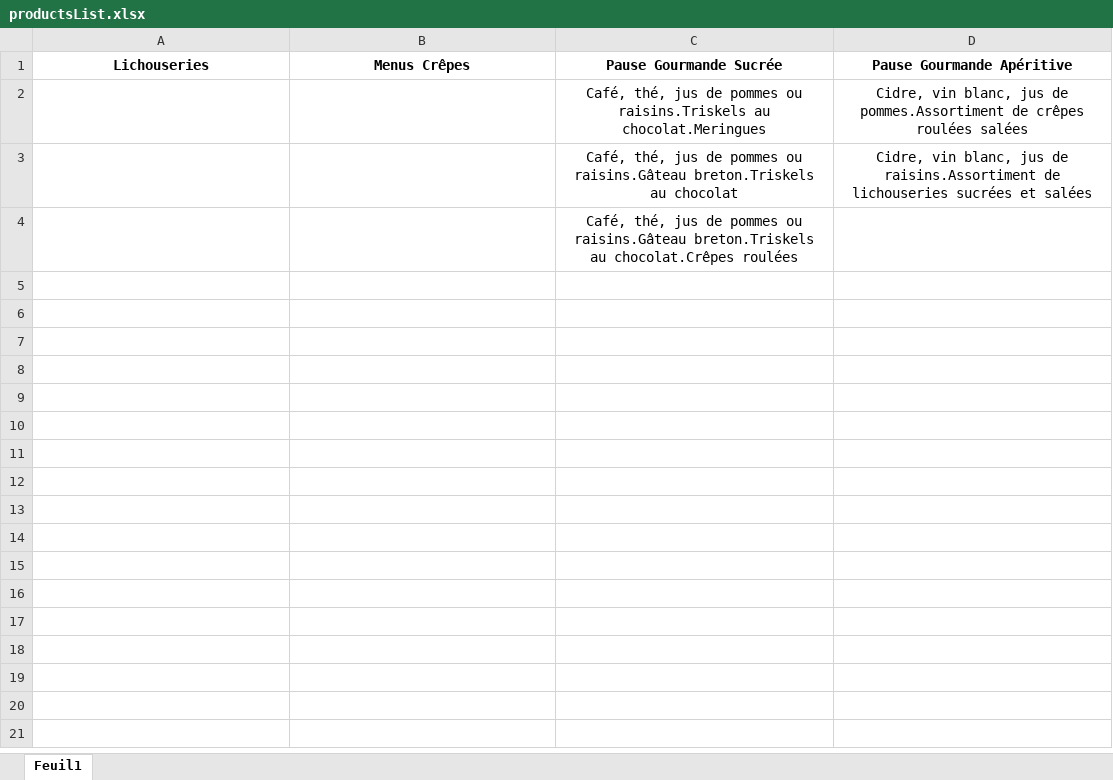
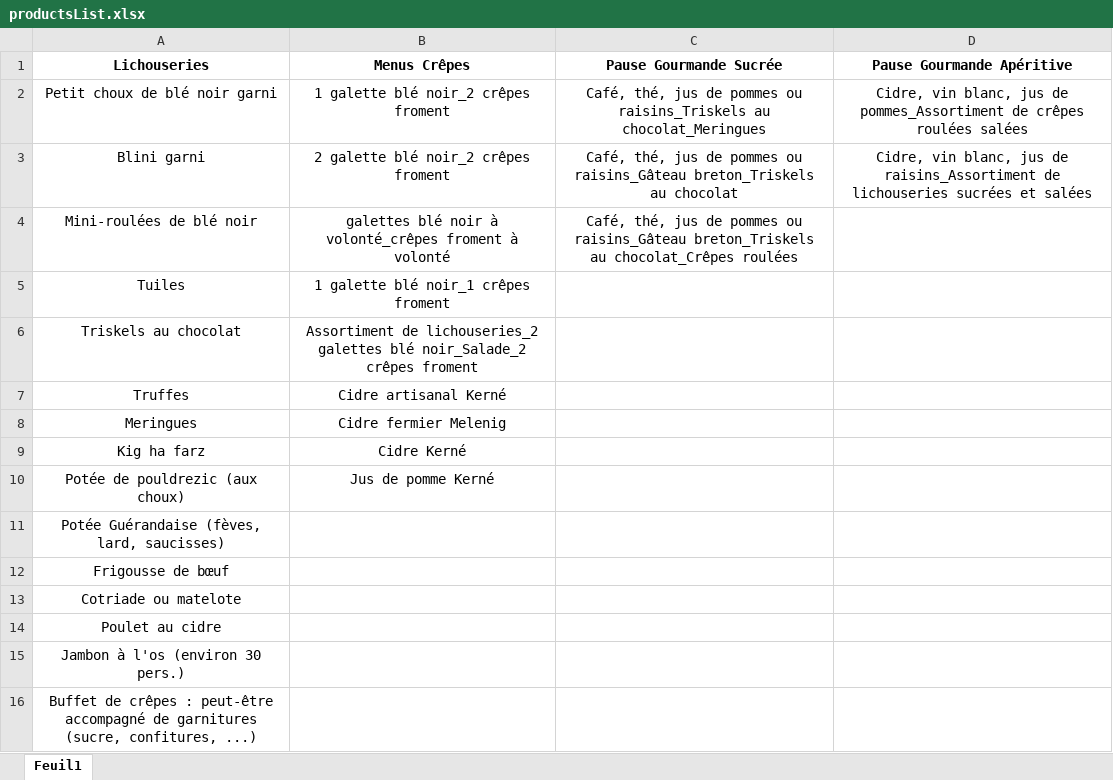
Before and after one commit to MrPopiette/Ti-Lichous, an Excel workbook: productList_xlsx/productsList.xlsx, sheet Feuil1, drawn as a sheet; values as stored, in another font and other column widths than the file's, no borders; removed rows and columns are numbered as before the commit, all else as after; the diff names each change by its address in the sheet, - before the commit and + after, or states it on an @@ line.

```diff
--- a/productList_xlsx/productsList.xlsx (sheet Feuil1)
+++ b/productList_xlsx/productsList.xlsx (sheet Feuil1)
-row 2:  |  | Café, thé, jus de pommes ou raisins.Triskels au chocolat.Meringues | Cidre, vin blanc, jus de pommes.Assortiment de crêpes roulées salées
-row 3:  |  | Café, thé, jus de pommes ou raisins.Gâteau breton.Triskels au chocolat | Cidre, vin blanc, jus de raisins.Assortiment de lichouseries sucrées et salées
-row 4:  |  | Café, thé, jus de pommes ou raisins.Gâteau breton.Triskels au chocolat.Crêpes roulées
+row 2: Petit choux de blé noir garni | 1 galette blé noir_2 crêpes froment | Café, thé, jus de pommes ou raisins_Triskels au chocolat_Meringues | Cidre, vin blanc, jus de pommes_Assortiment de crêpes roulées salées
+row 3: Blini garni | 2 galette blé noir_2 crêpes froment | Café, thé, jus de pommes ou raisins_Gâteau breton_Triskels au chocolat | Cidre, vin blanc, jus de raisins_Assortiment de lichouseries sucrées et salées
+row 4: Mini-roulées de blé noir | galettes blé noir à volonté_crêpes froment à volonté | Café, thé, jus de pommes ou raisins_Gâteau breton_Triskels au chocolat_Crêpes roulées
+row 5: Tuiles | 1 galette blé noir_1 crêpes froment
+row 6: Triskels au chocolat | Assortiment de lichouseries_2 galettes blé noir_Salade_2 crêpes froment
+row 7: Truffes | Cidre artisanal Kerné
+row 8: Meringues | Cidre fermier Melenig
+row 9: Kig ha farz | Cidre Kerné
+row 10: Potée de pouldrezic (aux choux) | Jus de pomme Kerné
+row 11: Potée Guérandaise (fèves, lard, saucisses)
+row 12: Frigousse de bœuf
+row 13: Cotriade ou matelote
+row 14: Poulet au cidre
+row 15: Jambon à l'os (environ 30 pers.)
+row 16: Buffet de crêpes : peut-être accompagné de garnitures (sucre, confitures, ...)
```
Also changed, not shown: 3 other files.
